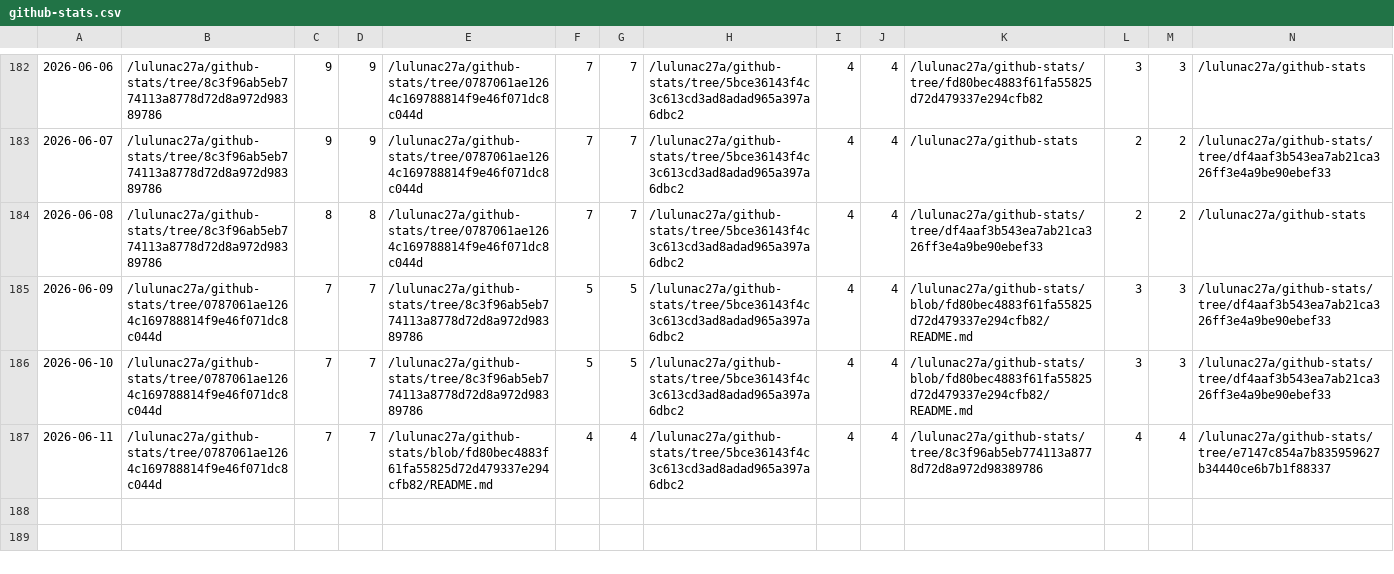
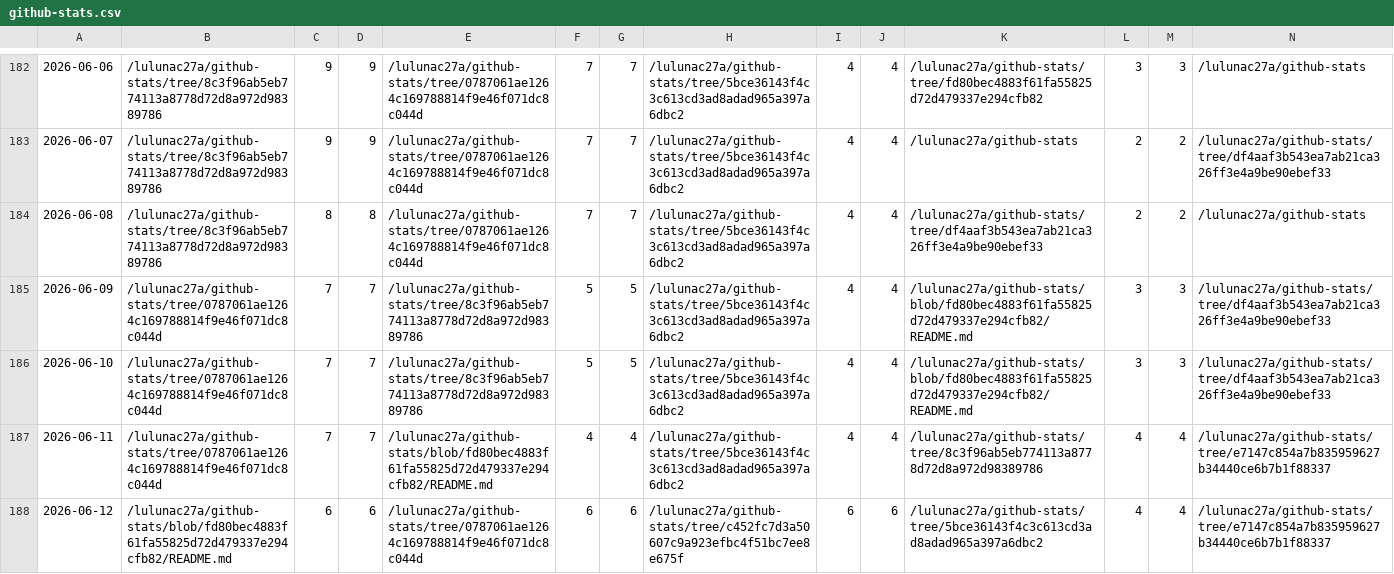
Before and after one commit to lulunac27a/github-repo-traffic-stats, a CSV file: data/github_paths/github-stats.csv, drawn as a sheet; only a part is shown, gaps mark what is left out; rows hold the shown columns only; the diff names each change by its address in the sheet, - before the commit and + after, or states it on an @@ line.

Commit message:
data update

```diff
--- a/data/github_paths/github-stats.csv
+++ b/data/github_paths/github-stats.csv
+row 188: 2026-06-12 | /lulunac27a/github-stats/blob/fd80bec4883f61fa55825d72d479337e294cfb82/README.md | 6 | 6 | /lulunac27a/github-stats/tree/0787061ae1264c169788814f9e46f071dc8c044d | 6 | 6 | /lulunac27a/github-stats/tree/c452fc7d3a50607c9a923efbc4f51bc7ee8e675f | 6 | 6 | /lulunac27a/github-stats/tree/5bce36143f4c3c613cd3ad8adad965a397a6dbc2 | 4 | 4 | /lulunac27a/github-stats/tree/e7147c854a7b835959627b34440ce6b7b1f88337
```
Also changed, not shown: data/github_paths/endless-task-list-adventure.csv, data/github_paths/flask-endless-level-xp.csv, 56 other files.
